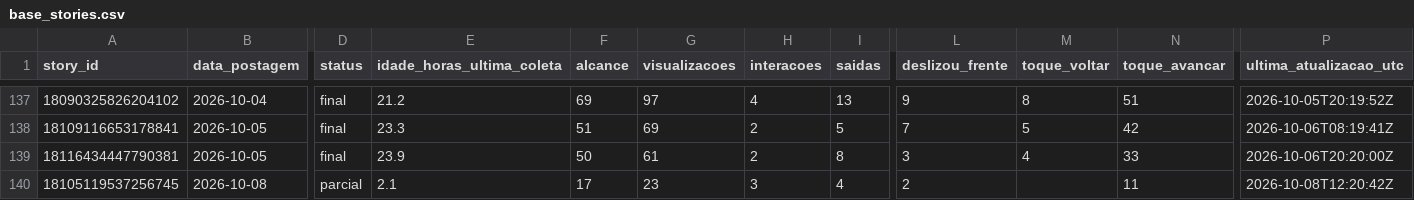
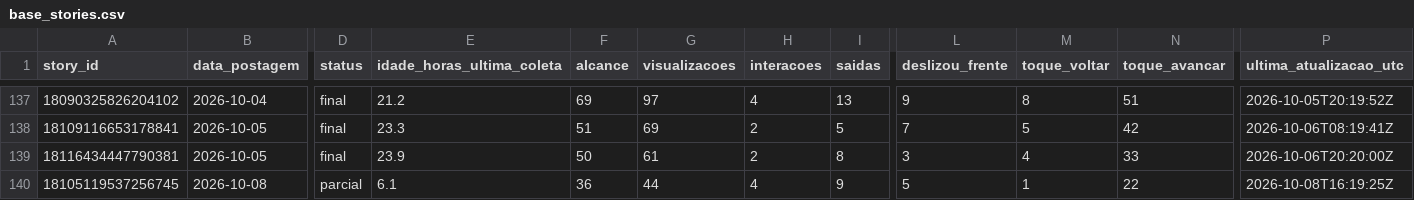
Before and after one commit to lopeslimafelipe-dot/gestao-em-pratica-stories-diario, a CSV file: stories-metricas/base_stories.csv, drawn as a sheet; only a part is shown, gaps mark what is left out; the diff names each change by its address in the sheet, - before the commit and + after, or states it on an @@ line.

```diff
--- a/stories-metricas/base_stories.csv
+++ b/stories-metricas/base_stories.csv
-E140 (idade_horas_ultima_coleta): 2.1
+E140 (idade_horas_ultima_coleta): 6.1
-F140 (alcance): 17
+F140 (alcance): 36
-G140 (visualizacoes): 23
+G140 (visualizacoes): 44
-H140 (interacoes): 3
+H140 (interacoes): 4
-I140 (saidas): 4
+I140 (saidas): 9
-L140 (deslizou_frente): 2
+L140 (deslizou_frente): 5
-M140 (toque_voltar): (empty)
+M140 (toque_voltar): 1
-N140 (toque_avancar): 11
+N140 (toque_avancar): 22
-P140 (ultima_atualizacao_utc): 2026-10-08T12:20:42Z
+P140 (ultima_atualizacao_utc): 2026-10-08T16:19:25Z
```
